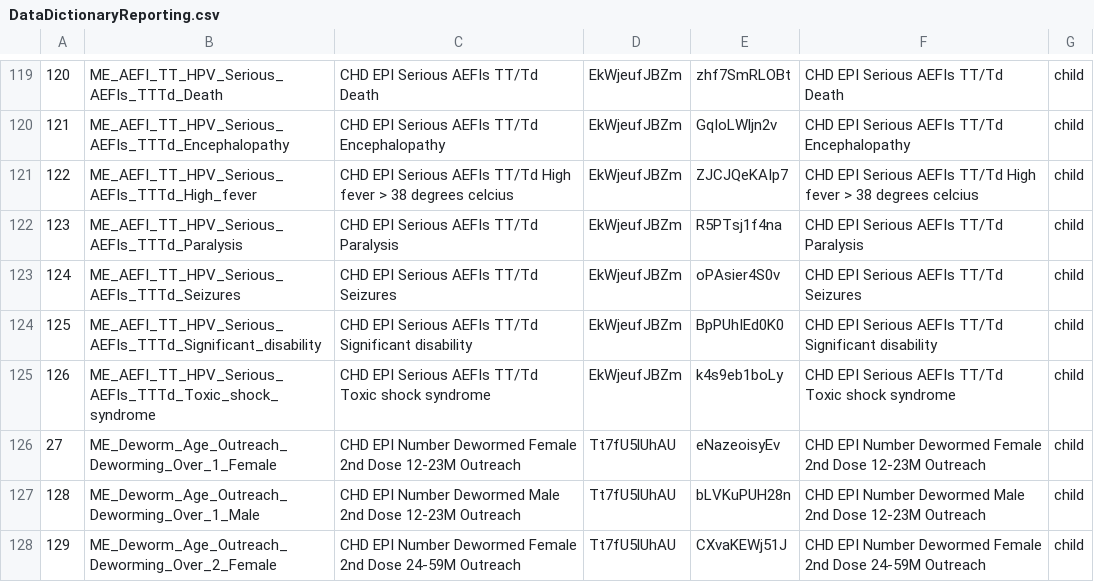
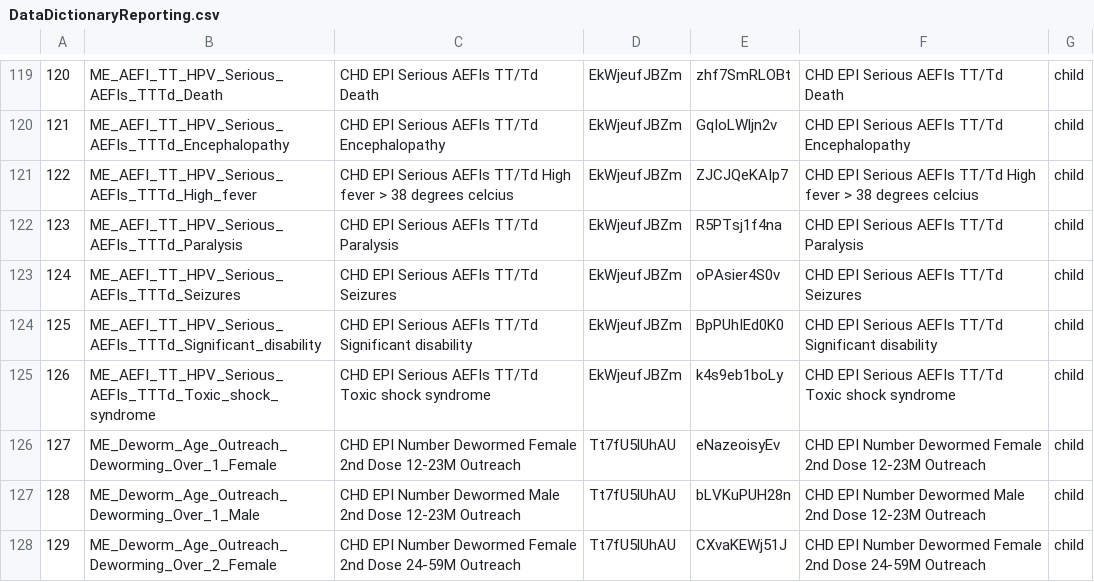
Before and after one commit to opensrp/opensrp-client-giz-malawi, a CSV file: opensrp-giz-malawi/src/main/assets/DataDictionaryReporting.csv, drawn as a sheet; only a part is shown, gaps mark what is left out.

```diff
--- a/opensrp-giz-malawi/src/main/assets/DataDictionaryReporting.csv
+++ b/opensrp-giz-malawi/src/main/assets/DataDictionaryReporting.csv
@@ -125,3 +125,3 @@
 126,ME_AEFI_TT_HPV_Serious_AEFIs_TTTd_Toxic_shock_syndrome,CHD EPI Serious AEFIs TT/Td Toxic shock syndrome,EkWjeufJBZm,k4s9eb1boLy,CHD EPI Serious AEFIs TT/Td Toxic shock syndrome,child
-27,ME_Deworm_Age_Outreach_Deworming_Over_1_Female,CHD EPI Number Dewormed Female 2nd Dose 12-23M Outreach,Tt7fU5lUhAU,eNazeoisyEv,CHD EPI Number Dewormed Female 2nd Dose 12-23M Outreach,child
+127,ME_Deworm_Age_Outreach_Deworming_Over_1_Female,CHD EPI Number Dewormed Female 2nd Dose 12-23M Outreach,Tt7fU5lUhAU,eNazeoisyEv,CHD EPI Number Dewormed Female 2nd Dose 12-23M Outreach,child
 128,ME_Deworm_Age_Outreach_Deworming_Over_1_Male,CHD EPI Number Dewormed Male 2nd Dose 12-23M Outreach,Tt7fU5lUhAU,bLVKuPUH28n,CHD EPI Number Dewormed Male 2nd Dose 12-23M Outreach,child
```
Also changed, not shown: 4 other files.
